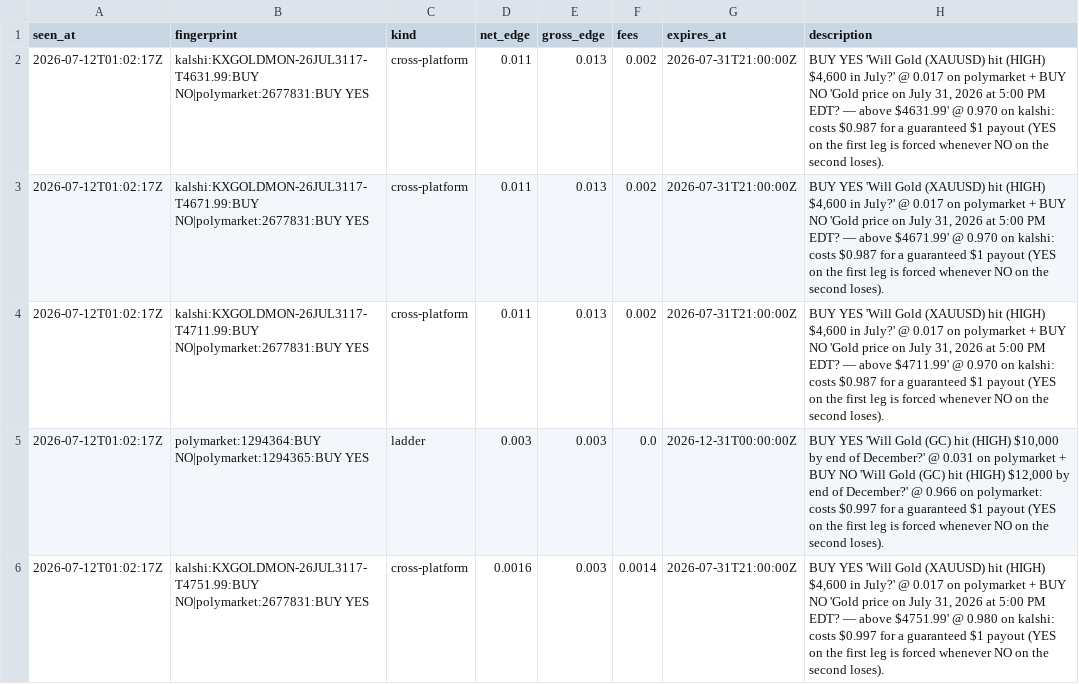
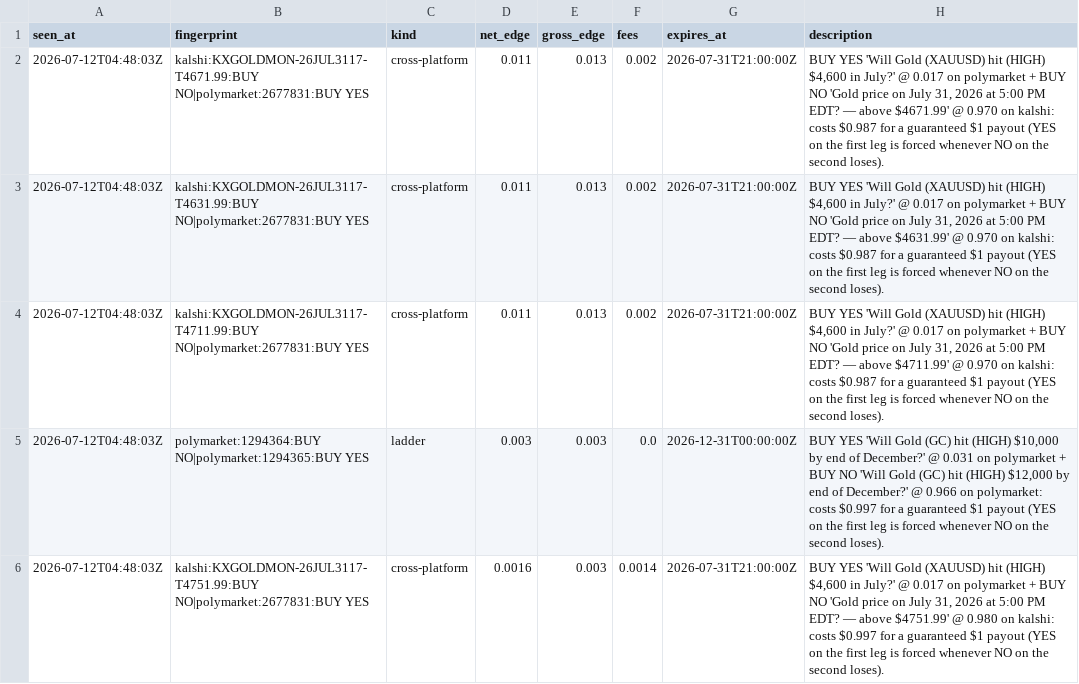
Before and after one commit to IshaanSrivastava1/markets-dashboard, a CSV file: data/arb_current.csv, drawn as a sheet.

```diff
--- a/data/arb_current.csv
+++ b/data/arb_current.csv
@@ -1,6 +1,6 @@
 seen_at,fingerprint,kind,net_edge,gross_edge,fees,expires_at,description
-2026-07-12T01:02:17Z,kalshi:KXGOLDMON-26JUL3117-T4631.99:BUY NO|polymarket:2677831:BUY YES,cross-platform,0.011,0.013,0.002,2026-07-31T21:00:00Z,"BUY YES 'Will Gold (XAUUSD) hit (HIGH) $4,600 in July?' @ 0.017 on polymarket + BUY NO 'Gold price on July 31, 2026 at 5:00 PM EDT? — above $4631.99' @ 0.970 on kalshi: costs $0.987 for a guaranteed $1 payout (YES on the first leg is forced whenever NO on the second loses)."
-2026-07-12T01:02:17Z,kalshi:KXGOLDMON-26JUL3117-T4671.99:BUY NO|polymarket:2677831:BUY YES,cross-platform,0.011,0.013,0.002,2026-07-31T21:00:00Z,"BUY YES 'Will Gold (XAUUSD) hit (HIGH) $4,600 in July?' @ 0.017 on polymarket + BUY NO 'Gold price on July 31, 2026 at 5:00 PM EDT? — above $4671.99' @ 0.970 on kalshi: costs $0.987 for a guaranteed $1 payout (YES on the first leg is forced whenever NO on the second loses)."
-2026-07-12T01:02:17Z,kalshi:KXGOLDMON-26JUL3117-T4711.99:BUY NO|polymarket:2677831:BUY YES,cross-platform,0.011,0.013,0.002,2026-07-31T21:00:00Z,"BUY YES 'Will Gold (XAUUSD) hit (HIGH) $4,600 in July?' @ 0.017 on polymarket + BUY NO 'Gold price on July 31, 2026 at 5:00 PM EDT? — above $4711.99' @ 0.970 on kalshi: costs $0.987 for a guaranteed $1 payout (YES on the first leg is forced whenever NO on the second loses)."
-2026-07-12T01:02:17Z,polymarket:1294364:BUY NO|polymarket:1294365:BUY YES,ladder,0.003,0.003,0.0,2026-12-31T00:00:00Z,"BUY YES 'Will Gold (GC) hit (HIGH) $10,000 by end of December?' @ 0.031 on polymarket + BUY NO 'Will Gold (GC) hit (HIGH) $12,000 by end of December?' @ 0.966 on polymarket: costs $0.997 for a guaranteed $1 payout (YES on the first leg is forced whenever NO on the second loses)."
-2026-07-12T01:02:17Z,kalshi:KXGOLDMON-26JUL3117-T4751.99:BUY NO|polymarket:2677831:BUY YES,cross-platform,0.0016,0.003,0.0014,2026-07-31T21:00:00Z,"BUY YES 'Will Gold (XAUUSD) hit (HIGH) $4,600 in July?' @ 0.017 on polymarket + BUY NO 'Gold price on July 31, 2026 at 5:00 PM EDT? — above $4751.99' @ 0.980 on kalshi: costs $0.997 for a guaranteed $1 payout (YES on the first leg is forced whenever NO on the second loses)."
+2026-07-12T04:48:03Z,kalshi:KXGOLDMON-26JUL3117-T4671.99:BUY NO|polymarket:2677831:BUY YES,cross-platform,0.011,0.013,0.002,2026-07-31T21:00:00Z,"BUY YES 'Will Gold (XAUUSD) hit (HIGH) $4,600 in July?' @ 0.017 on polymarket + BUY NO 'Gold price on July 31, 2026 at 5:00 PM EDT? — above $4671.99' @ 0.970 on kalshi: costs $0.987 for a guaranteed $1 payout (YES on the first leg is forced whenever NO on the second loses)."
+2026-07-12T04:48:03Z,kalshi:KXGOLDMON-26JUL3117-T4631.99:BUY NO|polymarket:2677831:BUY YES,cross-platform,0.011,0.013,0.002,2026-07-31T21:00:00Z,"BUY YES 'Will Gold (XAUUSD) hit (HIGH) $4,600 in July?' @ 0.017 on polymarket + BUY NO 'Gold price on July 31, 2026 at 5:00 PM EDT? — above $4631.99' @ 0.970 on kalshi: costs $0.987 for a guaranteed $1 payout (YES on the first leg is forced whenever NO on the second loses)."
+2026-07-12T04:48:03Z,kalshi:KXGOLDMON-26JUL3117-T4711.99:BUY NO|polymarket:2677831:BUY YES,cross-platform,0.011,0.013,0.002,2026-07-31T21:00:00Z,"BUY YES 'Will Gold (XAUUSD) hit (HIGH) $4,600 in July?' @ 0.017 on polymarket + BUY NO 'Gold price on July 31, 2026 at 5:00 PM EDT? — above $4711.99' @ 0.970 on kalshi: costs $0.987 for a guaranteed $1 payout (YES on the first leg is forced whenever NO on the second loses)."
+2026-07-12T04:48:03Z,polymarket:1294364:BUY NO|polymarket:1294365:BUY YES,ladder,0.003,0.003,0.0,2026-12-31T00:00:00Z,"BUY YES 'Will Gold (GC) hit (HIGH) $10,000 by end of December?' @ 0.031 on polymarket + BUY NO 'Will Gold (GC) hit (HIGH) $12,000 by end of December?' @ 0.966 on polymarket: costs $0.997 for a guaranteed $1 payout (YES on the first leg is forced whenever NO on the second loses)."
+2026-07-12T04:48:03Z,kalshi:KXGOLDMON-26JUL3117-T4751.99:BUY NO|polymarket:2677831:BUY YES,cross-platform,0.0016,0.003,0.0014,2026-07-31T21:00:00Z,"BUY YES 'Will Gold (XAUUSD) hit (HIGH) $4,600 in July?' @ 0.017 on polymarket + BUY NO 'Gold price on July 31, 2026 at 5:00 PM EDT? — above $4751.99' @ 0.980 on kalshi: costs $0.997 for a guaranteed $1 payout (YES on the first leg is forced whenever NO on the second loses)."
```
Also changed, not shown: 1 other file.
